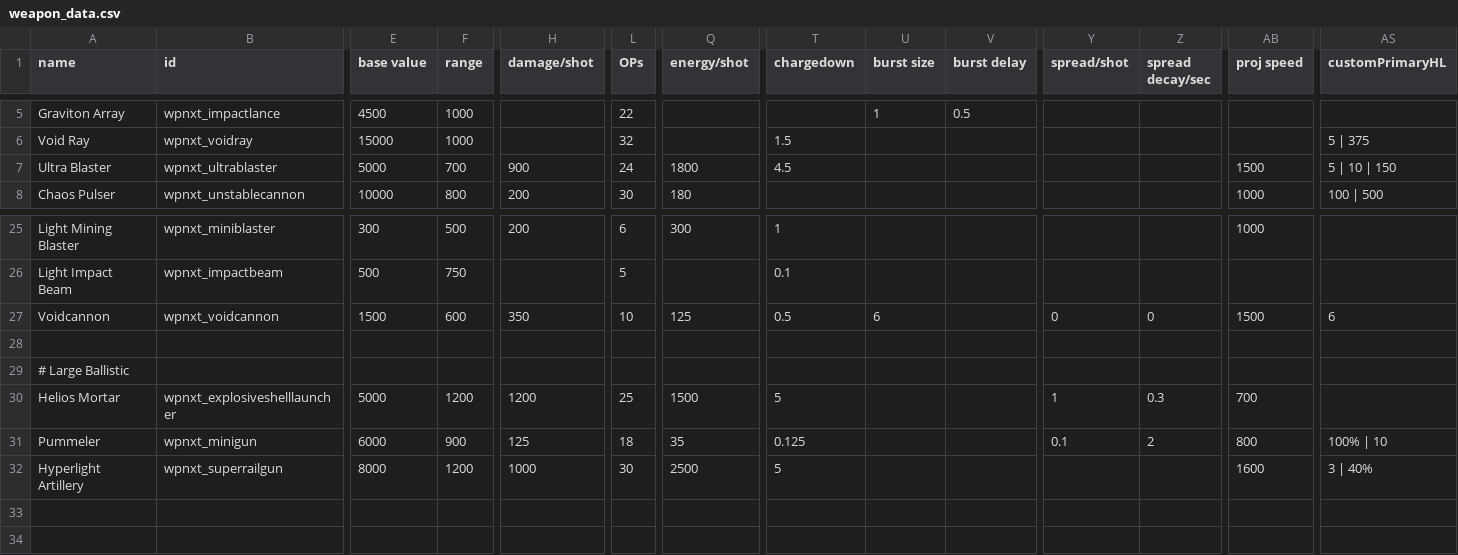
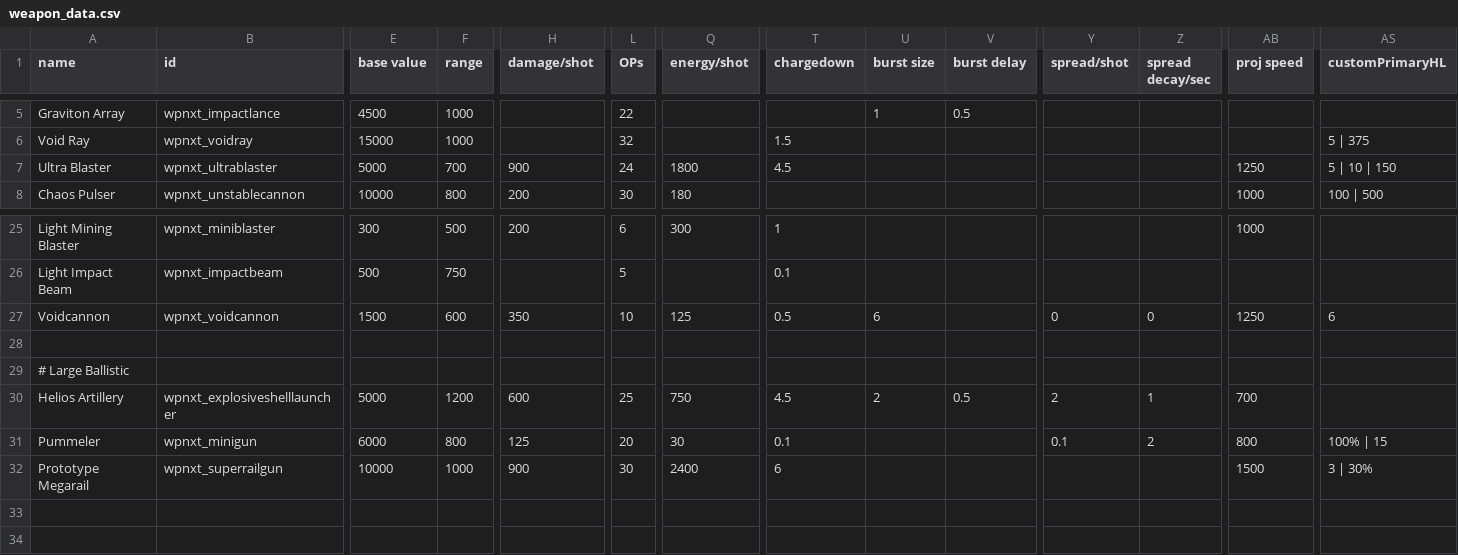
Before and after one commit to qcwxezda/Starsector-Unthemed-Weapons, a CSV file: data/weapons/weapon_data.csv, drawn as a sheet; only a part is shown, gaps mark what is left out; removed rows and columns are numbered as before the commit, all else as after; rows hold the shown columns only; the diff names each change by its address in the sheet, - before the commit and + after, or states it on an @@ line.

```diff
--- a/data/weapons/weapon_data.csv
+++ b/data/weapons/weapon_data.csv
-AB7 (proj speed): 1500
+AB7 (proj speed): 1250
-AB27 (proj speed): 1500
+AB27 (proj speed): 1250
-A30 (name): Helios Mortar
+A30 (name): Helios Artillery
-H30 (damage/shot): 1200
+H30 (damage/shot): 600
-Q30 (energy/shot): 1500
+Q30 (energy/shot): 750
-T30 (chargedown): 5
+T30 (chargedown): 4.5
-U30 (burst size): (empty)
+U30 (burst size): 2
-V30 (burst delay): (empty)
+V30 (burst delay): 0.5
-Y30 (spread/shot): 1
+Y30 (spread/shot): 2
-Z30 (spread decay/sec): 0.3
+Z30 (spread decay/sec): 1
-F31 (range): 900
+F31 (range): 800
-L31 (OPs): 18
+L31 (OPs): 20
-Q31 (energy/shot): 35
+Q31 (energy/shot): 30
-T31 (chargedown): 0.125
+T31 (chargedown): 0.1
-AS31 (customPrimaryHL): 100% | 10
+AS31 (customPrimaryHL): 100% | 15
-row 32: Hyperlight Artillery | wpnxt_superrailgun | 8000 | 1200 | 1000 | 30 | 2500 | 5 |  |  |  |  | 1600 | 3 | 40%
+row 32: Prototype Megarail | wpnxt_superrailgun | 10000 | 1000 | 900 | 30 | 2400 | 6 |  |  |  |  | 1500 | 3 | 30%
```
Also changed, not shown: 54 other files.
